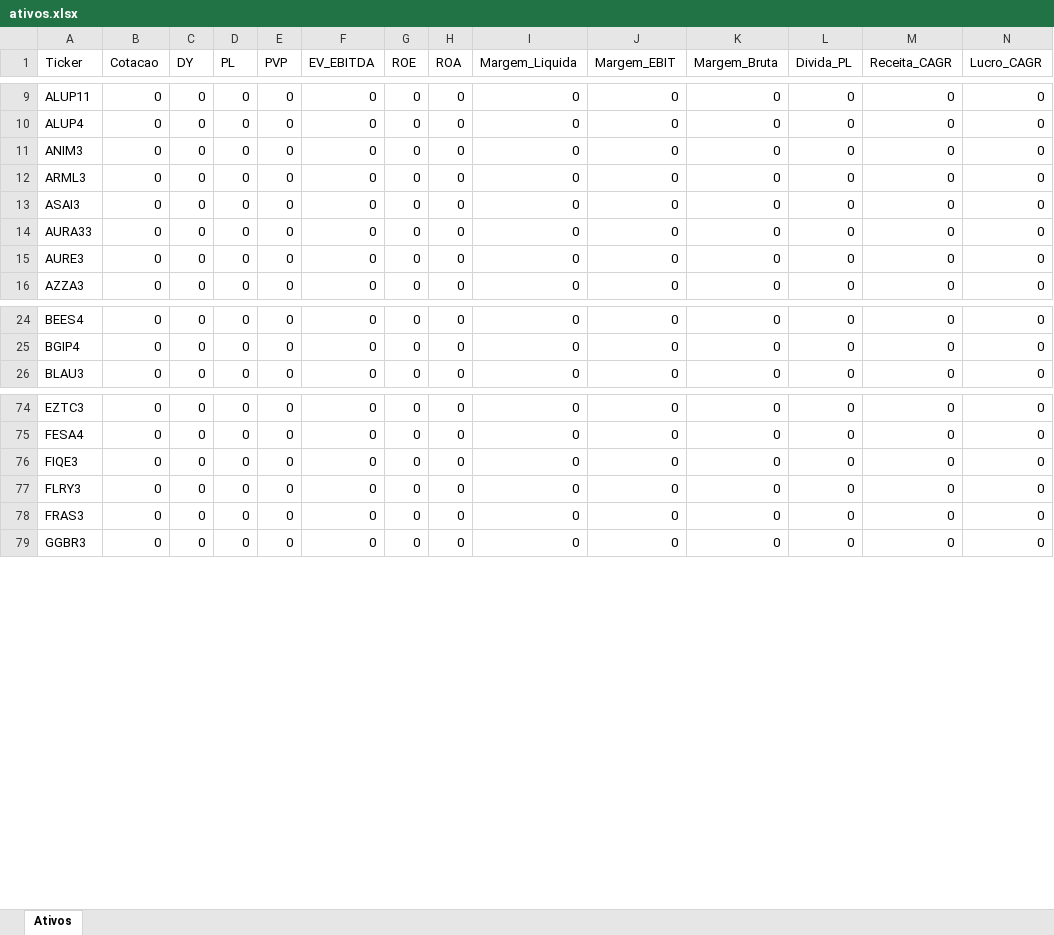
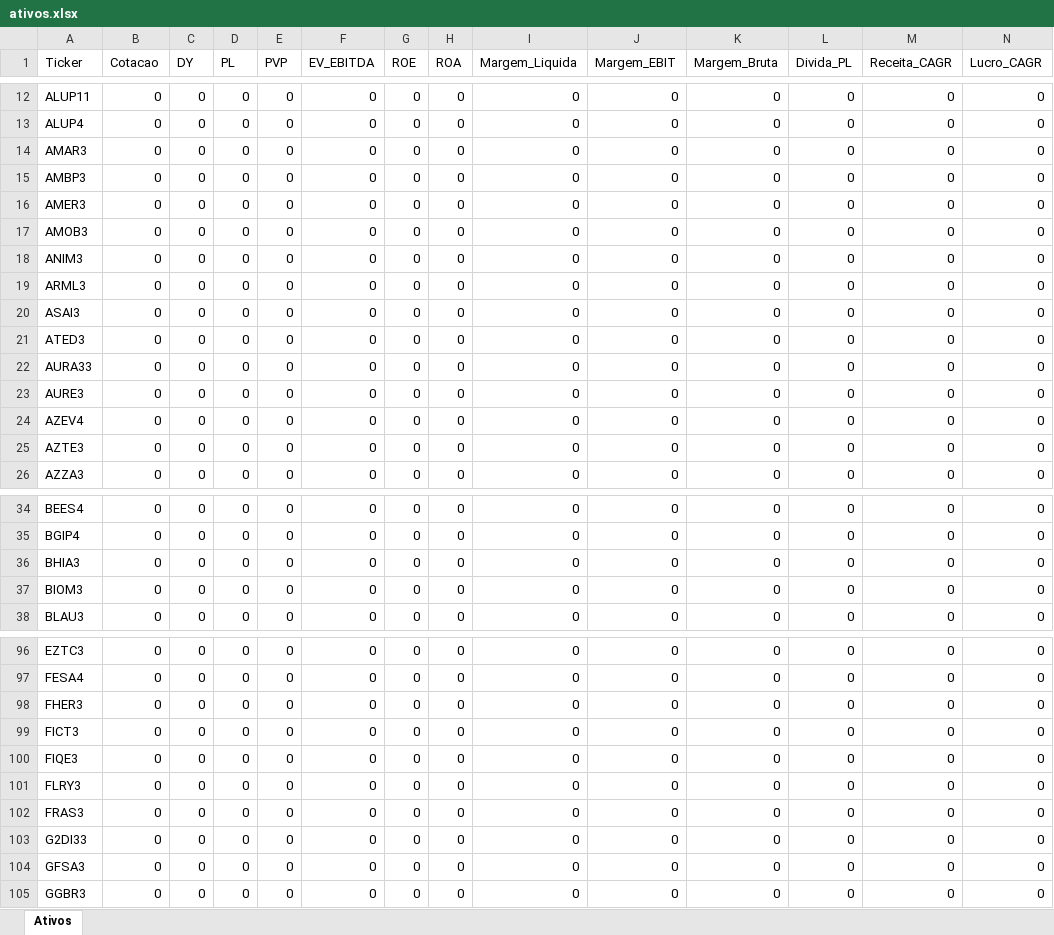
Before and after one commit to carlossobral/sobral_invest, an Excel workbook: ativos.xlsx, sheet Ativos, drawn as a sheet; only a part is shown, gaps mark what is left out; values as stored, in another font and other column widths than the file's, no borders; rows hold the shown columns only; the diff covers the shown part only; the diff names each change by its address in the sheet, - before the commit and + after, or states it on an @@ line.

```diff
--- a/ativos.xlsx (sheet Ativos)
+++ b/ativos.xlsx (sheet Ativos)
+row 14: AMAR3 | 0 | 0 | 0 | 0 | 0 | 0 | 0 | 0 | 0 | 0 | 0 | 0 | 0
+row 15: AMBP3 | 0 | 0 | 0 | 0 | 0 | 0 | 0 | 0 | 0 | 0 | 0 | 0 | 0
+row 16: AMER3 | 0 | 0 | 0 | 0 | 0 | 0 | 0 | 0 | 0 | 0 | 0 | 0 | 0
+row 17: AMOB3 | 0 | 0 | 0 | 0 | 0 | 0 | 0 | 0 | 0 | 0 | 0 | 0 | 0
+row 21: ATED3 | 0 | 0 | 0 | 0 | 0 | 0 | 0 | 0 | 0 | 0 | 0 | 0 | 0
+row 24: AZEV4 | 0 | 0 | 0 | 0 | 0 | 0 | 0 | 0 | 0 | 0 | 0 | 0 | 0
+row 25: AZTE3 | 0 | 0 | 0 | 0 | 0 | 0 | 0 | 0 | 0 | 0 | 0 | 0 | 0
+row 36: BHIA3 | 0 | 0 | 0 | 0 | 0 | 0 | 0 | 0 | 0 | 0 | 0 | 0 | 0
+row 37: BIOM3 | 0 | 0 | 0 | 0 | 0 | 0 | 0 | 0 | 0 | 0 | 0 | 0 | 0
+row 98: FHER3 | 0 | 0 | 0 | 0 | 0 | 0 | 0 | 0 | 0 | 0 | 0 | 0 | 0
+row 99: FICT3 | 0 | 0 | 0 | 0 | 0 | 0 | 0 | 0 | 0 | 0 | 0 | 0 | 0
+row 103: G2DI33 | 0 | 0 | 0 | 0 | 0 | 0 | 0 | 0 | 0 | 0 | 0 | 0 | 0
+row 104: GFSA3 | 0 | 0 | 0 | 0 | 0 | 0 | 0 | 0 | 0 | 0 | 0 | 0 | 0
```
Also changed, not shown: 44 added rows and 4 edited cells elsewhere in this sheet.
